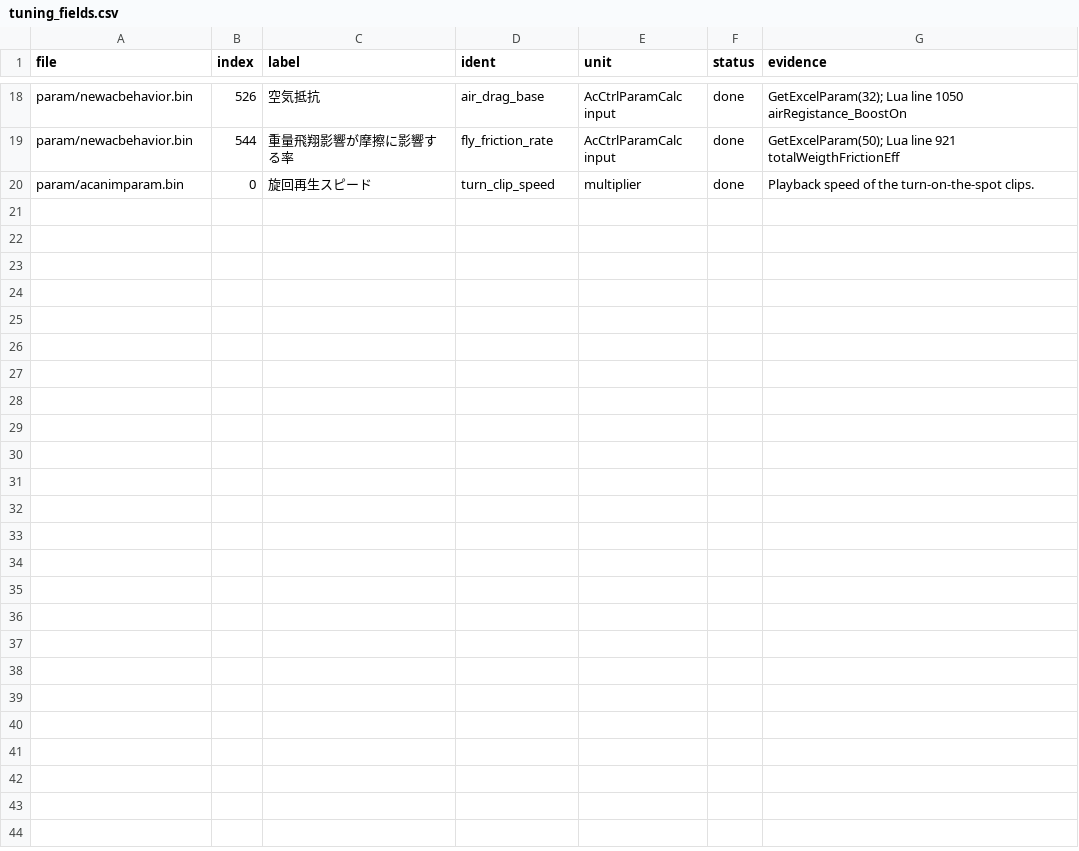
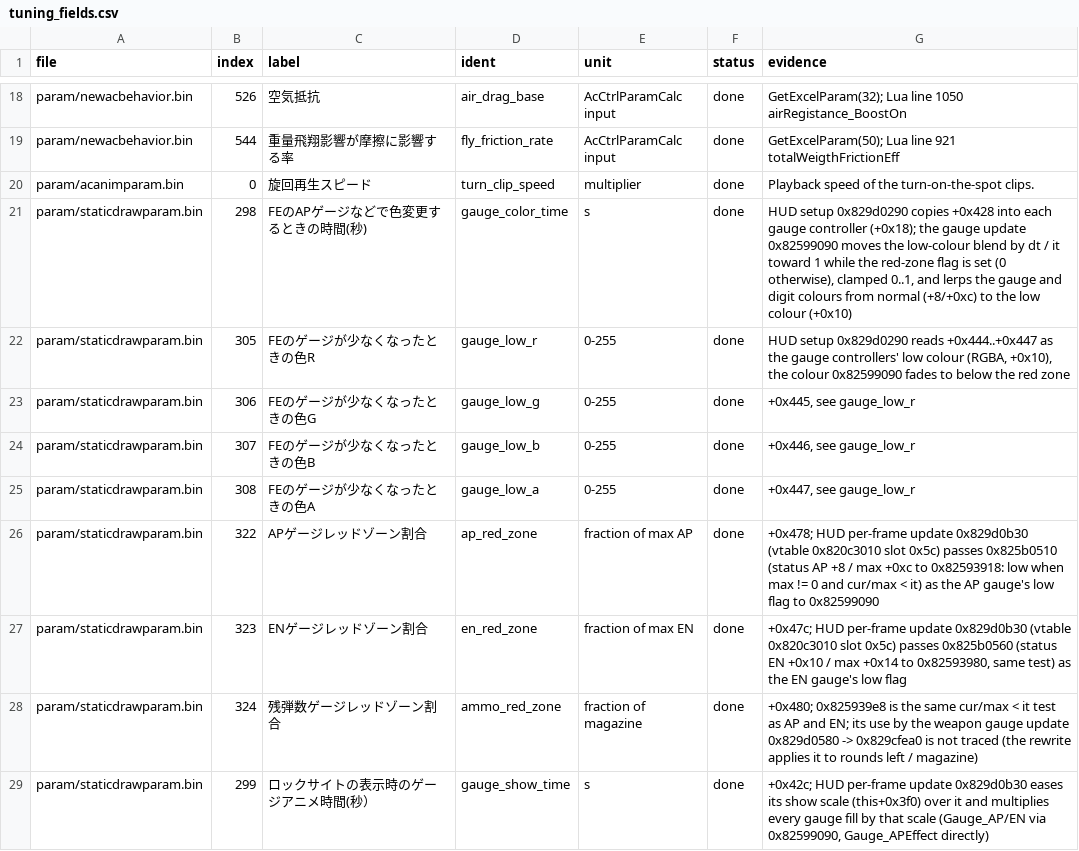
Before and after one commit to ninjagodino/ArmoredCoreRustRewrite, a CSV file: sheets/tuning_fields.csv, drawn as a sheet; only a part is shown, gaps mark what is left out.

```diff
--- a/sheets/tuning_fields.csv
+++ b/sheets/tuning_fields.csv
@@ -20 +20,10 @@ param/newacbehavior.bin,544,重量飛翔影響が摩擦に影響する率,fly_fr
 param/acanimparam.bin,0,旋回再生スピード,turn_clip_speed,multiplier,done,Playback speed of the turn-on-the-spot clips.
+param/staticdrawparam.bin,298,FEのAPゲージなどで色変更するときの時間(秒),gauge_color_time,s,done,"HUD setup 0x829d0290 copies +0x428 into each gauge controller (+0x18); the gauge update 0x82599090 moves the low-colour blend by dt / it toward 1 while the red-zone flag is set (0 otherwise), clamped 0..1, and lerps the gauge and digit colours from normal (+8/+0xc) to the low colour (+0x10)"
+param/staticdrawparam.bin,305,FEのゲージが少なくなったときの色R,gauge_low_r,0-255,done,"HUD setup 0x829d0290 reads +0x444..+0x447 as the gauge controllers' low colour (RGBA, +0x10), the colour 0x82599090 fades to below the red zone"
+param/staticdrawparam.bin,306,FEのゲージが少なくなったときの色G,gauge_low_g,0-255,done,"+0x445, see gauge_low_r"
+param/staticdrawparam.bin,307,FEのゲージが少なくなったときの色B,gauge_low_b,0-255,done,"+0x446, see gauge_low_r"
+param/staticdrawparam.bin,308,FEのゲージが少なくなったときの色A,gauge_low_a,0-255,done,"+0x447, see gauge_low_r"
+param/staticdrawparam.bin,322,APゲージレッドゾーン割合,ap_red_zone,fraction of max AP,done,"+0x478; HUD per-frame update 0x829d0b30 (vtable 0x820c3010 slot 0x5c) passes 0x825b0510 (status AP +8 / max +0xc to 0x82593918: low when max != 0 and cur/max < it) as the AP gauge's low flag to 0x82599090"
+param/staticdrawparam.bin,323,ENゲージレッドゾーン割合,en_red_zone,fraction of max EN,done,"+0x47c; HUD per-frame update 0x829d0b30 (vtable 0x820c3010 slot 0x5c) passes 0x825b0560 (status EN +0x10 / max +0x14 to 0x82593980, same test) as the EN gauge's low flag"
+param/staticdrawparam.bin,324,残弾数ゲージレッドゾーン割合,ammo_red_zone,fraction of magazine,done,"+0x480; 0x825939e8 is the same cur/max < it test as AP and EN; its use by the weapon gauge update 0x829d0580 -> 0x829cfea0 is not traced (the rewrite applies it to rounds left / magazine)"
+param/staticdrawparam.bin,299,ロックサイトの表示時のゲージアニメ時間(秒）,gauge_show_time,s,done,"+0x42c; HUD per-frame update 0x829d0b30 eases its show scale (this+0x3f0) over it and multiplies every gauge fill by that scale (Gauge_AP/EN via 0x82599090, Gauge_APEffect directly)"
```
Also changed, not shown: sheets/ac_part_fields.csv, sheets/systems.csv, 9 other files.
